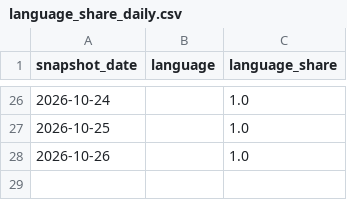
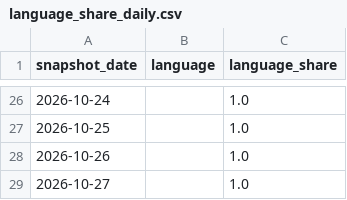
Before and after one commit to husy7/GitHub-TrendsInsight, a CSV file: data/processed/language_share_daily.csv, drawn as a sheet; only a part is shown, gaps mark what is left out; the diff names each change by its address in the sheet, - before the commit and + after, or states it on an @@ line.

```diff
--- a/data/processed/language_share_daily.csv
+++ b/data/processed/language_share_daily.csv
+row 29: 2026-10-27 |  | 1.0
```
Also changed, not shown: data/processed/rank_momentum_daily_all.csv, data/processed/rank_momentum_monthly_all.csv, 6 other files.
